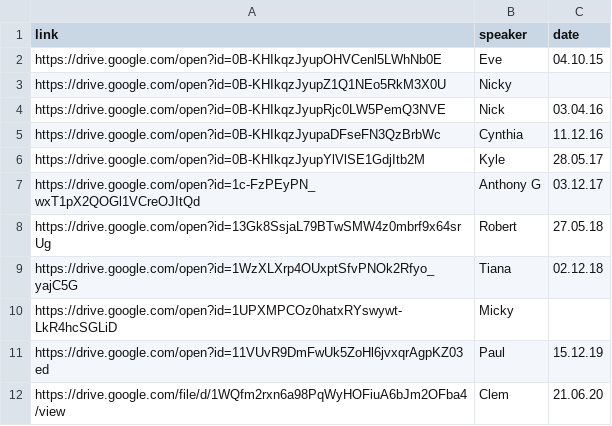
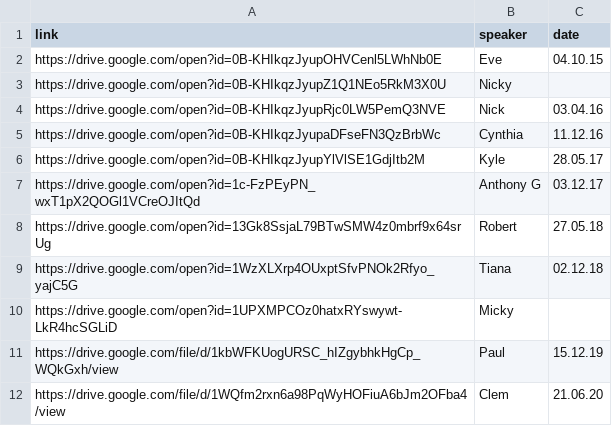
Before and after one commit to naeuston/naeuston.github.io, a CSV file: _data/shares/step2.csv, drawn as a sheet.

Commit message:
Update step2.csv
Switching out a share link to one that is anonymous w.r.t. the media officer's identity

```diff
--- a/_data/shares/step2.csv
+++ b/_data/shares/step2.csv
@@ -10,3 +10,3 @@ https://drive.google.com/open?id=1WzXLXrp4OUxptSfvPNOk2Rfyo_yajC5G,Tiana,02.12.1
 https://drive.google.com/open?id=1UPXMPCOz0hatxRYswywt-LkR4hcSGLiD,Micky
-https://drive.google.com/open?id=11VUvR9DmFwUk5ZoHl6jvxqrAgpKZ03ed,Paul,15.12.19
+https://drive.google.com/file/d/1kbWFKUogURSC_hIZgybhkHgCp_WQkGxh/view,Paul,15.12.19
 https://drive.google.com/file/d/1WQfm2rxn6a98PqWyHOFiuA6bJm2OFba4/view,Clem,21.06.20
```
